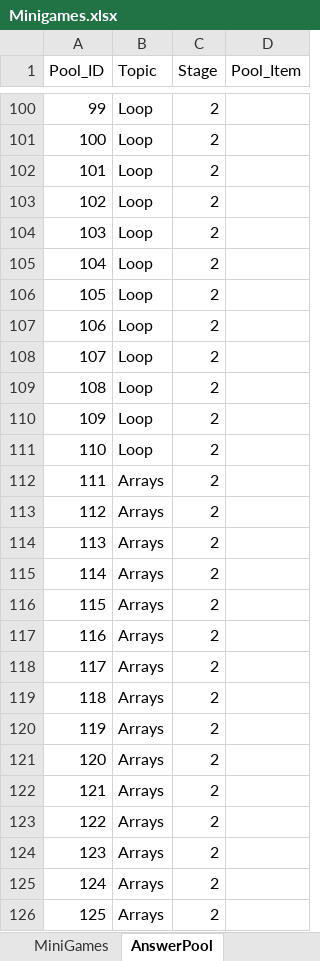
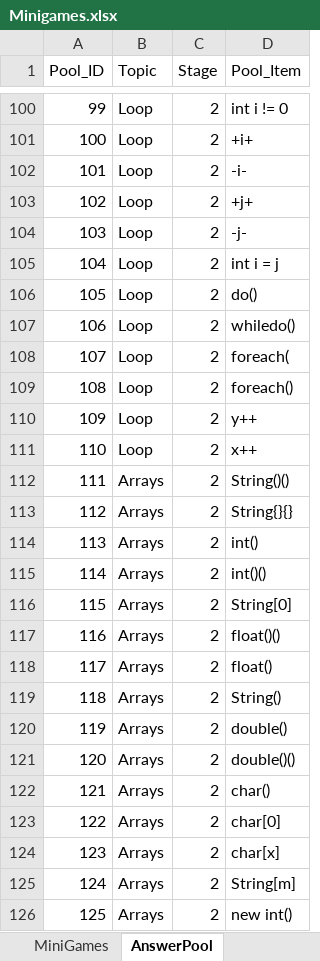
Before and after one commit to fernandezaaron/CodexLearning, an Excel workbook: assets/excel/Minigames.xlsx, sheet AnswerPool, drawn as a sheet; only a part is shown, gaps mark what is left out; values as stored, in another font and other column widths than the file's, no borders; the diff covers the shown part only; the diff names each change by its address in the sheet, - before the commit and + after, or states it on an @@ line.

```diff
--- a/assets/excel/Minigames.xlsx (sheet AnswerPool)
+++ b/assets/excel/Minigames.xlsx (sheet AnswerPool)
-D100 (Pool_Item): (empty)
+D100 (Pool_Item): int i != 0
-D101 (Pool_Item): (empty)
+D101 (Pool_Item): +i+
-D102 (Pool_Item): (empty)
+D102 (Pool_Item): -i-
-D103 (Pool_Item): (empty)
+D103 (Pool_Item): +j+
-D104 (Pool_Item): (empty)
+D104 (Pool_Item): -j-
-D105 (Pool_Item): (empty)
+D105 (Pool_Item): int i = j
-D106 (Pool_Item): (empty)
+D106 (Pool_Item): do()
-D107 (Pool_Item): (empty)
+D107 (Pool_Item): whiledo()
-D108 (Pool_Item): (empty)
+D108 (Pool_Item): foreach(
-D109 (Pool_Item): (empty)
+D109 (Pool_Item): foreach()
-D110 (Pool_Item): (empty)
+D110 (Pool_Item): y++
-D111 (Pool_Item): (empty)
+D111 (Pool_Item): x++
-D112 (Pool_Item): (empty)
+D112 (Pool_Item): String()()
-D113 (Pool_Item): (empty)
+D113 (Pool_Item): String{}{}
-D114 (Pool_Item): (empty)
+D114 (Pool_Item): int()
-D115 (Pool_Item): (empty)
+D115 (Pool_Item): int()()
-D116 (Pool_Item): (empty)
+D116 (Pool_Item): String[0]
-D117 (Pool_Item): (empty)
+D117 (Pool_Item): float()()
-D118 (Pool_Item): (empty)
+D118 (Pool_Item): float()
-D119 (Pool_Item): (empty)
+D119 (Pool_Item): String()
-D120 (Pool_Item): (empty)
+D120 (Pool_Item): double()
-D121 (Pool_Item): (empty)
+D121 (Pool_Item): double()()
-D122 (Pool_Item): (empty)
+D122 (Pool_Item): char()
-D123 (Pool_Item): (empty)
+D123 (Pool_Item): char[0]
-D124 (Pool_Item): (empty)
+D124 (Pool_Item): char[x]
-D125 (Pool_Item): (empty)
+D125 (Pool_Item): String[m]
-D126 (Pool_Item): (empty)
+D126 (Pool_Item): new int()
```
Also changed, not shown: 80 edited cells elsewhere in this sheet, sheet MiniGames.
